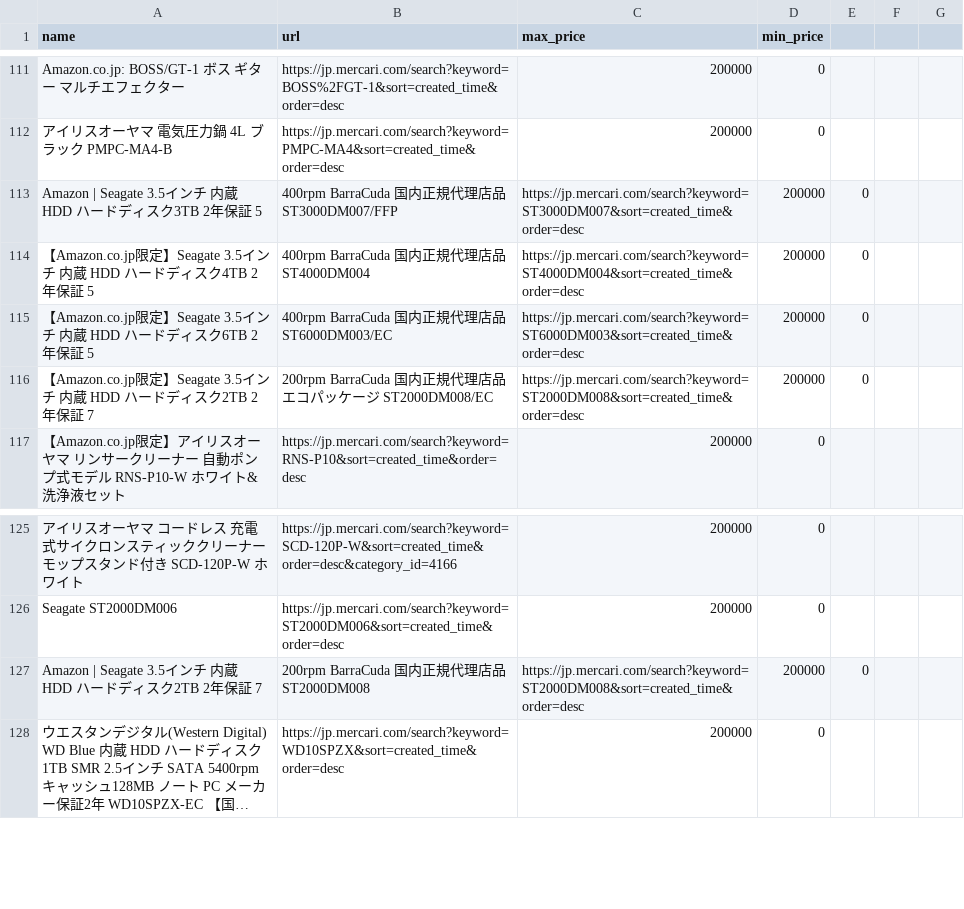
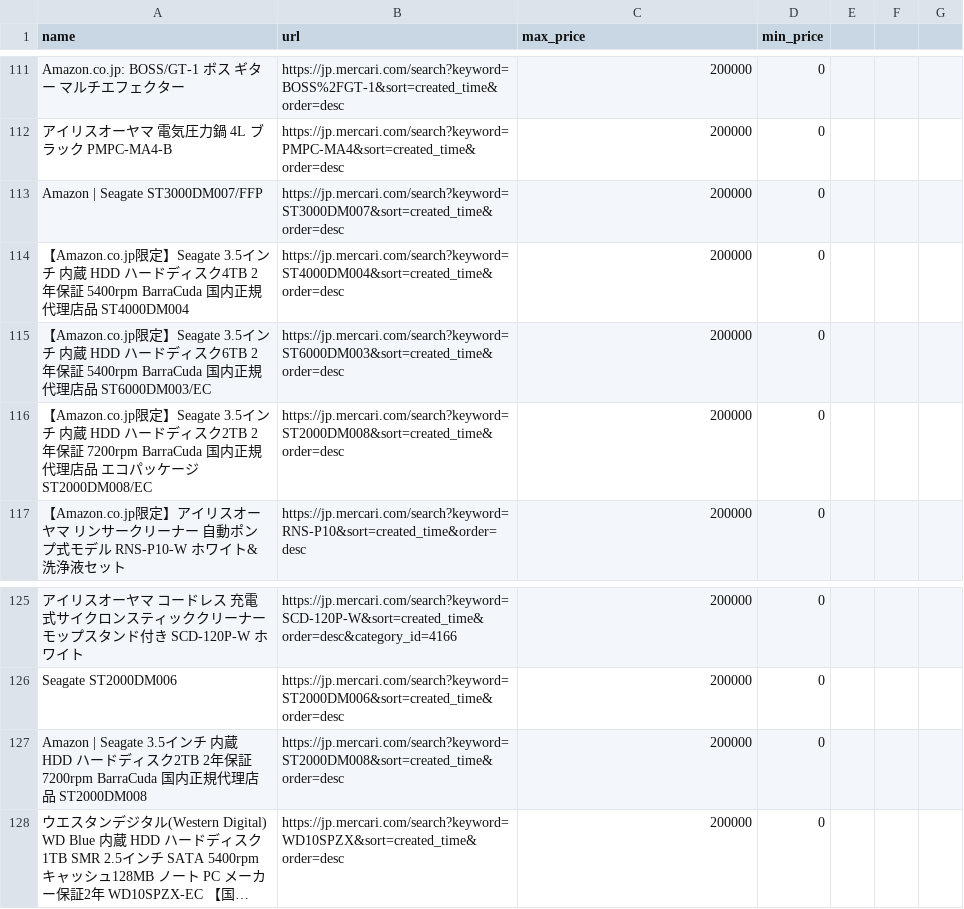
Before and after one commit to ootyuusoccer/mercari-watch, a CSV file: targets.csv, drawn as a sheet; only a part is shown, gaps mark what is left out; long unchanged cells end in …; removed rows and columns are numbered as before the commit, all else as after; the diff names each change by its address in the sheet, - before the commit and + after, or states it on an @@ line.

Commit message:
Update targets.csv

```diff
--- a/targets.csv
+++ b/targets.csv
-row 113: Amazon | Seagate 3.5インチ 内蔵 HDD ハードディスク3TB 2年保証 5 | 400rpm BarraCuda 国内正規代理店品 ST3000DM007/FFP | https://jp.mercari.com/search?keyword=ST3000DM007&sort=created_time&order=desc | 200000 | 0
-row 114: 【Amazon.co.jp限定】Seagate 3.5インチ 内蔵 HDD ハードディスク4TB 2年保証 5 | 400rpm BarraCuda 国内正規代理店品 ST4000DM004 | https://jp.mercari.com/search?keyword=ST4000DM004&sort=created_time&order=desc | 200000 | 0
-row 115: 【Amazon.co.jp限定】Seagate 3.5インチ 内蔵 HDD ハードディスク6TB 2年保証 5 | 400rpm BarraCuda 国内正規代理店品 ST6000DM003/EC | https://jp.mercari.com/search?keyword=ST6000DM003&sort=created_time&order=desc | 200000 | 0
-row 116: 【Amazon.co.jp限定】Seagate 3.5インチ 内蔵 HDD ハードディスク2TB 2年保証 7 | 200rpm BarraCuda 国内正規代理店品 エコパッケージ ST2000DM008/EC | https://jp.mercari.com/search?keyword=ST2000DM008&sort=created_time&order=desc | 200000 | 0
+row 113: Amazon | Seagate ST3000DM007/FFP | https://jp.mercari.com/search?keyword=ST3000DM007&sort=created_time&order=desc | 200000 | 0
+row 114: 【Amazon.co.jp限定】Seagate 3.5インチ 内蔵 HDD ハードディスク4TB 2年保証 5400rpm BarraCuda 国内正規代理店品 ST4000DM004 | https://jp.mercari.com/search?keyword=ST4000DM004&sort=created_time&order=desc | 200000 | 0
+row 115: 【Amazon.co.jp限定】Seagate 3.5インチ 内蔵 HDD ハードディスク6TB 2年保証 5400rpm BarraCuda 国内正規代理店品 ST6000DM003/EC | https://jp.mercari.com/search?keyword=ST6000DM003&sort=created_time&order=desc | 200000 | 0
+row 116: 【Amazon.co.jp限定】Seagate 3.5インチ 内蔵 HDD ハードディスク2TB 2年保証 7200rpm BarraCuda 国内正規代理店品 エコパッケージ ST2000DM008/EC | https://jp.mercari.com/search?keyword=ST2000DM008&sort=created_time&order=desc | 200000 | 0
-row 127: Amazon | Seagate 3.5インチ 内蔵 HDD ハードディスク2TB 2年保証 7 | 200rpm BarraCuda 国内正規代理店品 ST2000DM008 | https://jp.mercari.com/search?keyword=ST2000DM008&sort=created_time&order=desc | 200000 | 0
+row 127: Amazon | Seagate 3.5インチ 内蔵 HDD ハードディスク2TB 2年保証 7200rpm BarraCuda 国内正規代理店品 ST2000DM008 | https://jp.mercari.com/search?keyword=ST2000DM008&sort=created_time&order=desc | 200000 | 0
```
